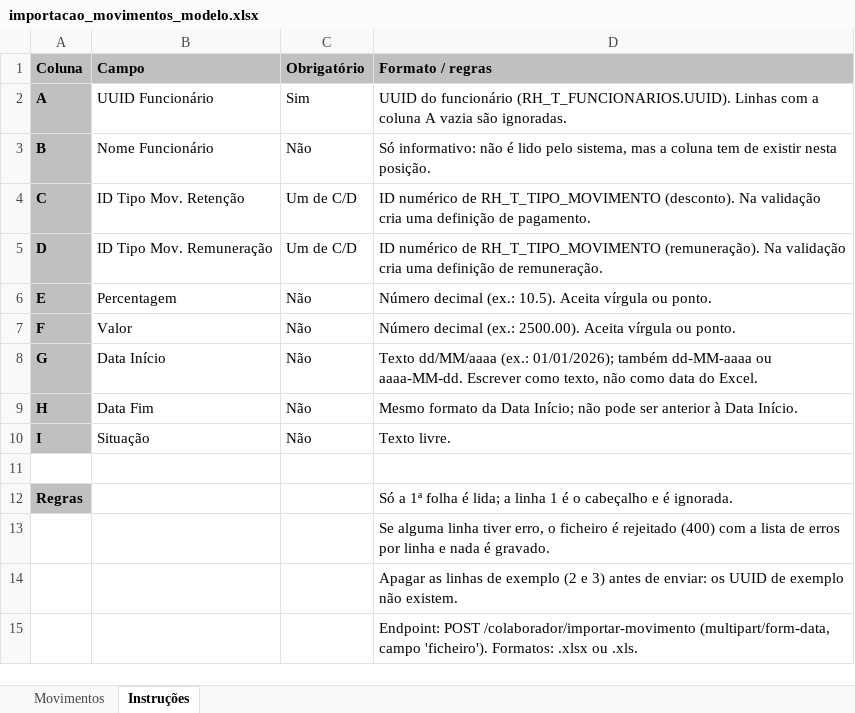
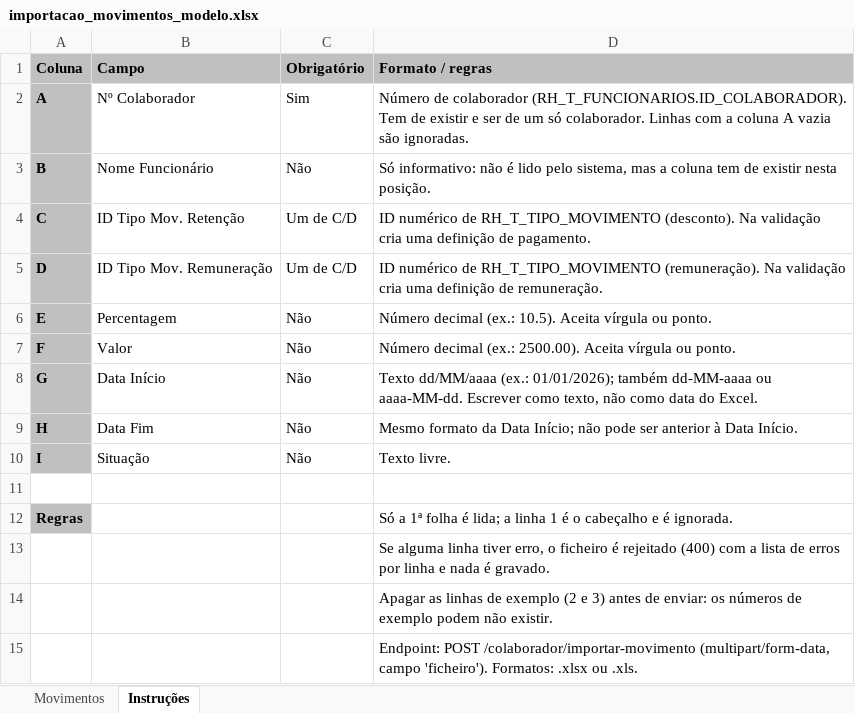
Before and after one commit to devtrustccv/inps-rh-api, an Excel workbook: docs/modelos/importacao_movimentos_modelo.xlsx, sheet Instruções, drawn as a sheet; values as stored, in another font and other column widths than the file's, no borders; the diff names each change by its address in the sheet, - before the commit and + after, or states it on an @@ line.

```diff
--- a/docs/modelos/importacao_movimentos_modelo.xlsx (sheet Instruções)
+++ b/docs/modelos/importacao_movimentos_modelo.xlsx (sheet Instruções)
-B2 (Campo): UUID Funcionário
+B2 (Campo): Nº Colaborador
-D2 (Formato / regras): UUID do funcionário (RH_T_FUNCIONARIOS.UUID). Linhas com…
+D2 (Formato / regras): Número de colaborador (RH_T_FUNCIONARIOS.ID_COLABORADOR). Tem de existir e ser de um só colaborador. Linhas com…
-D14 (Formato / regras): …enviar: os UUID de exemplo não existem.
+D14 (Formato / regras): …enviar: os números de exemplo podem não existir.
```
Also changed, not shown: sheet Movimentos, 6 other files.
